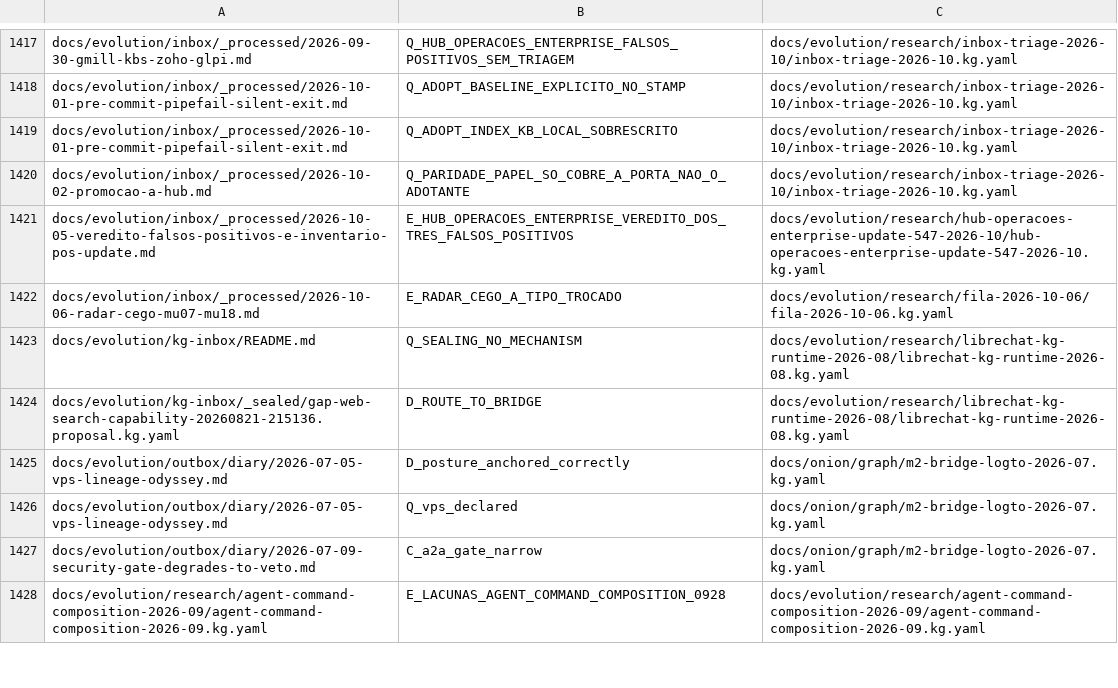
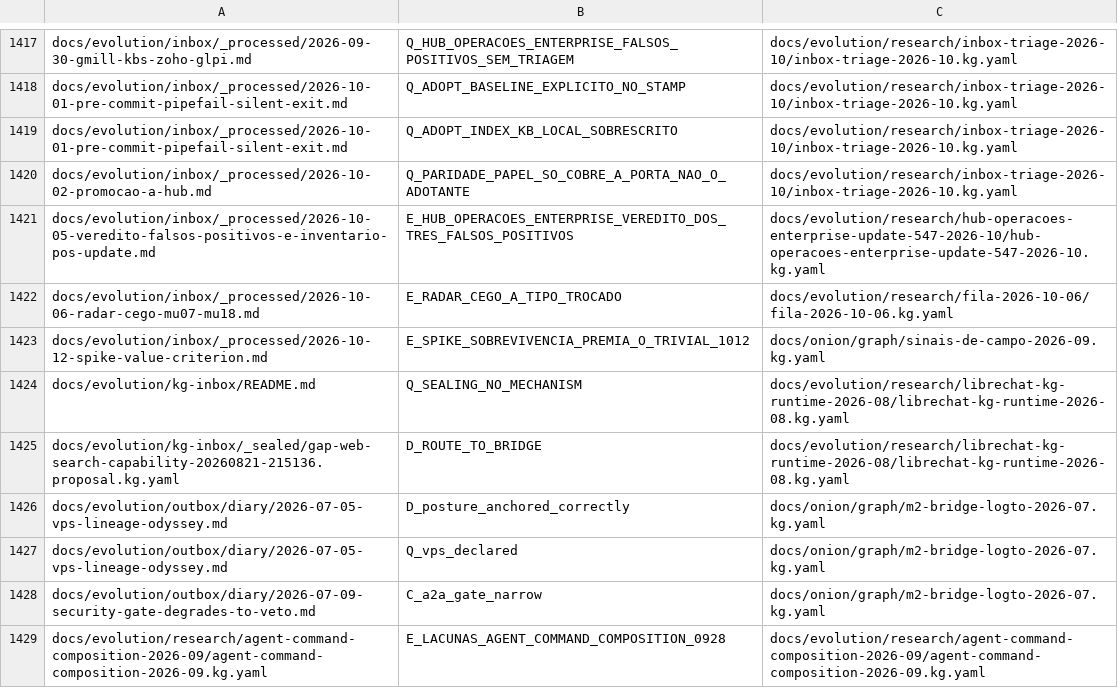
Before and after one commit to marciocar/onion-evolve, a TSV file: docs/onion/kg-read-index.tsv, drawn as a sheet; only a part is shown, gaps mark what is left out; the diff names each change by its address in the sheet, - before the commit and + after, or states it on an @@ line.

Commit message:
docs: projeções geradas regeneradas
Orquestrado com 🧅 Onion Evolve

```diff
--- a/docs/onion/kg-read-index.tsv
+++ b/docs/onion/kg-read-index.tsv
+row 1423: docs/evolution/inbox/_processed/2026-10-12-spike-value-criterion.md | E_SPIKE_SOBREVIVENCIA_PREMIA_O_TRIVIAL_1012 | docs/onion/graph/sinais-de-campo-2026-09.kg.yaml
```
Also changed, not shown: 3 other files.
